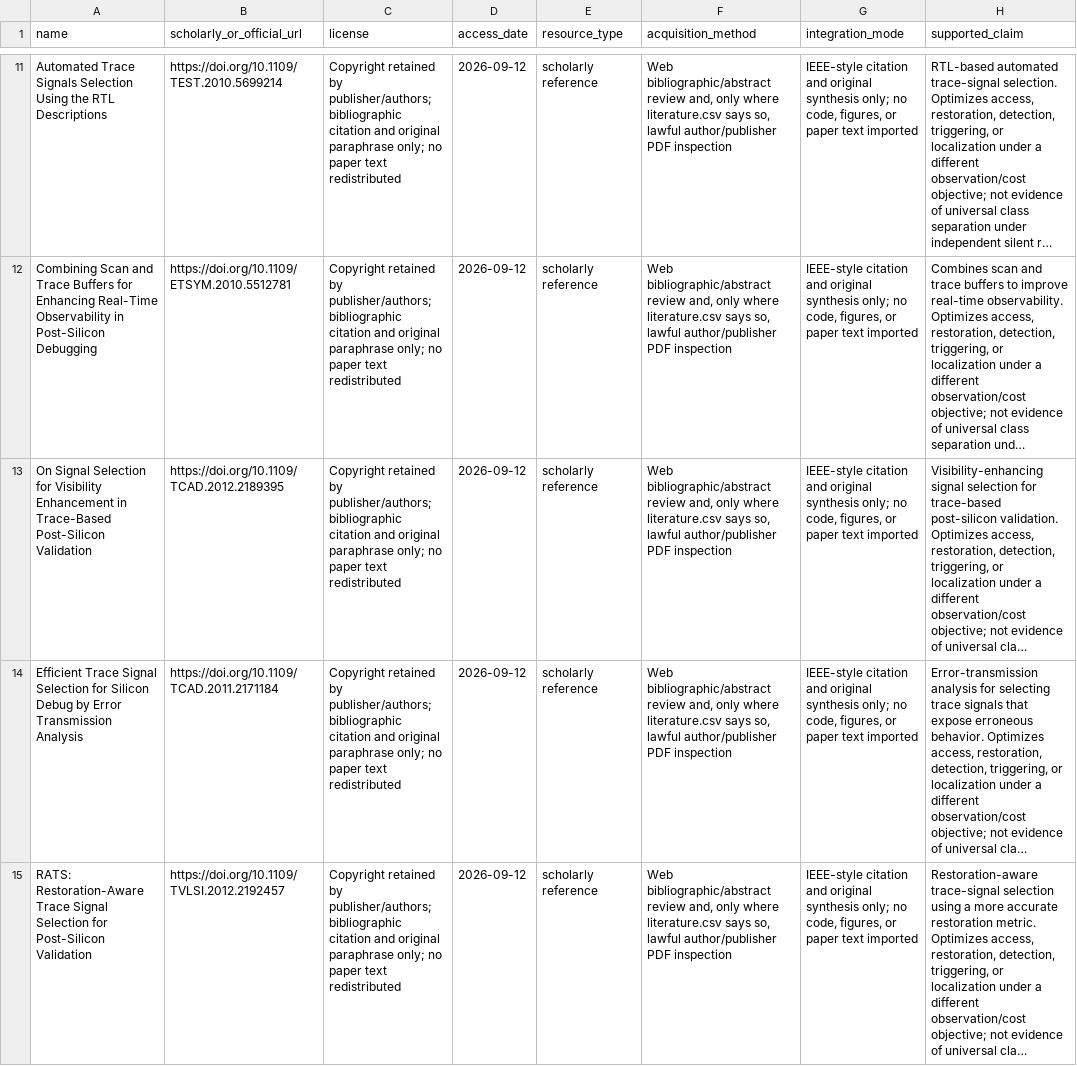
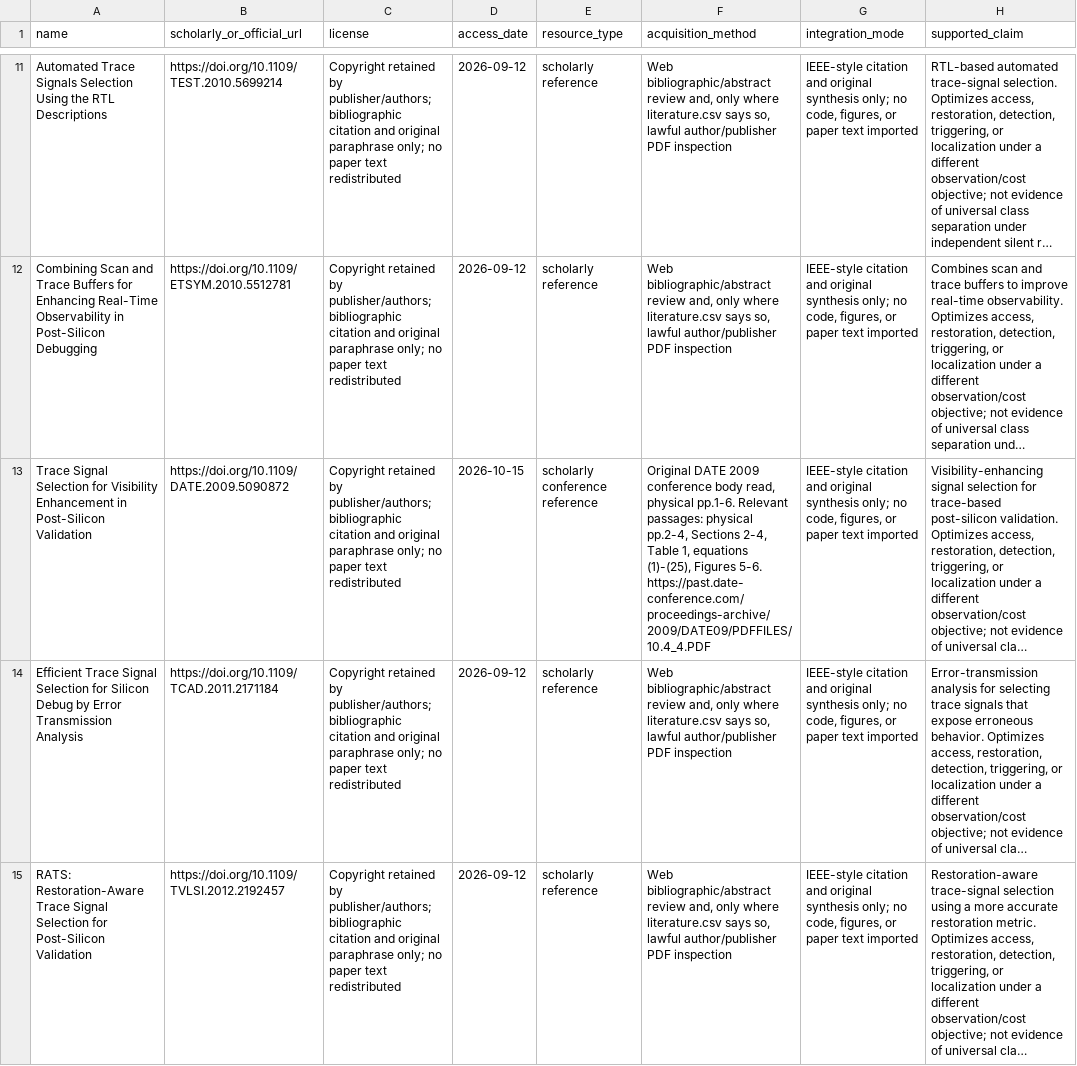
Before and after one commit to Haoyi-Zhang/TraceLocate, a CSV file: external_resources.csv, drawn as a sheet; only a part is shown, gaps mark what is left out; long unchanged cells end in …; the diff covers the shown part only; the diff names each change by its address in the sheet, - before the commit and + after, or states it on an @@ line.

```diff
--- a/external_resources.csv
+++ b/external_resources.csv
-A13 (name): On Signal Selection for Visibility Enhancement in Trace-Based Post-Silicon Validation
+A13 (name): Trace Signal Selection for Visibility Enhancement in Post-Silicon Validation
-B13 (scholarly_or_official_url): https://doi.org/10.1109/TCAD.2012.2189395
+B13 (scholarly_or_official_url): https://doi.org/10.1109/DATE.2009.5090872
-D13 (access_date): 2026-09-12
+D13 (access_date): 2026-10-15
-E13 (resource_type): scholarly reference
+E13 (resource_type): scholarly conference reference
-F13 (acquisition_method): Web bibliographic/abstract review and, only where literature.csv says so, lawful author/publisher PDF inspection
+F13 (acquisition_method): Original DATE 2009 conference body read, physical pp.1-6. Relevant passages: physical pp.2-4, Sections 2-4, Table 1, equations (1)-(25), Figures 5-6. https://past.date-conference.com/proceedings-archive/2009/DATE09/PDFFILES/10.4_4.PDF
```
Also changed, not shown: 4 edited cells elsewhere in this file, literature.csv, literature/citation-context-audit.csv, 4 other files.
